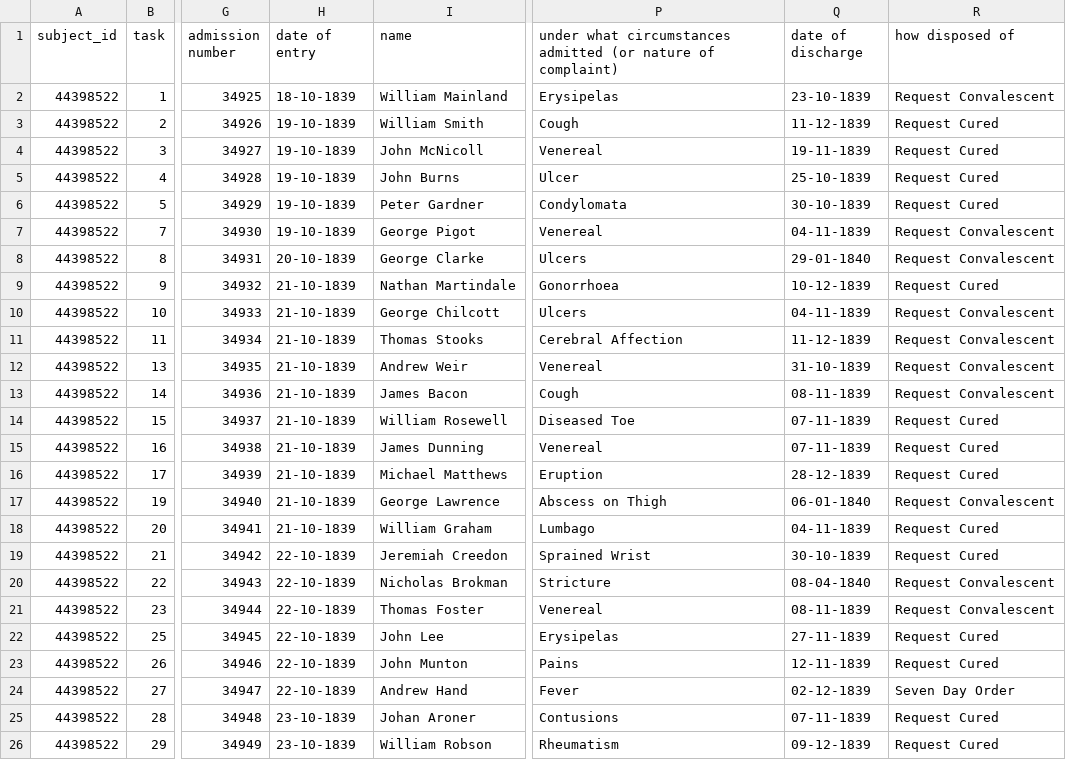
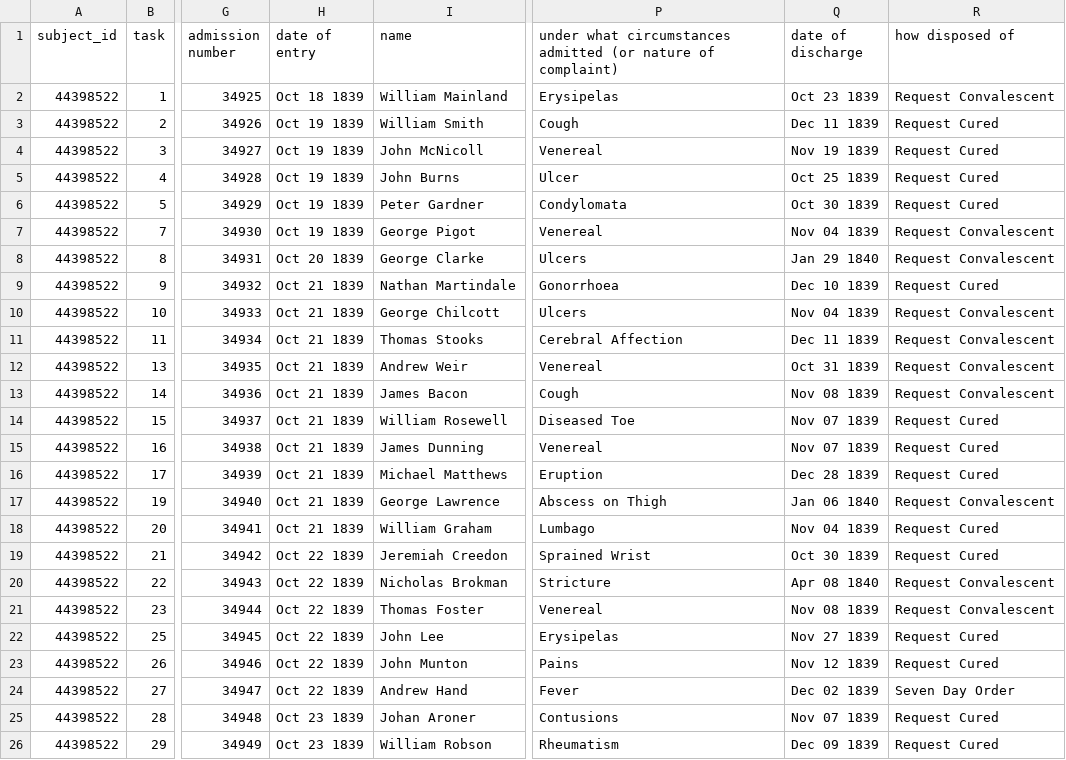
Before and after one commit to nationalarchives/hms-nhs-scripts, a CSV file: golden_transcriptions/modified/DSH_7_Golden_Transcriptions.csv, drawn as a sheet; only a part is shown, gaps mark what is left out; the diff names each change by its address in the sheet, - before the commit and + after, or states it on an @@ line.

```diff
--- a/golden_transcriptions/modified/DSH_7_Golden_Transcriptions.csv
+++ b/golden_transcriptions/modified/DSH_7_Golden_Transcriptions.csv
-H2 (date of entry): 18-10-1839
+H2 (date of entry): Oct 18 1839
-Q2 (date of discharge): 23-10-1839
+Q2 (date of discharge): Oct 23 1839
-H3:H7 (date of entry): 19-10-1839
+H3:H7 (date of entry): Oct 19 1839
-Q3 (date of discharge): 11-12-1839
+Q3 (date of discharge): Dec 11 1839
-Q4 (date of discharge): 19-11-1839
+Q4 (date of discharge): Nov 19 1839
-Q5 (date of discharge): 25-10-1839
+Q5 (date of discharge): Oct 25 1839
-Q6 (date of discharge): 30-10-1839
+Q6 (date of discharge): Oct 30 1839
-Q7 (date of discharge): 04-11-1839
+Q7 (date of discharge): Nov 04 1839
-H8 (date of entry): 20-10-1839
+H8 (date of entry): Oct 20 1839
-Q8 (date of discharge): 29-01-1840
+Q8 (date of discharge): Jan 29 1840
-H9:H18 (date of entry): 21-10-1839
+H9:H18 (date of entry): Oct 21 1839
-Q9 (date of discharge): 10-12-1839
+Q9 (date of discharge): Dec 10 1839
-Q10 (date of discharge): 04-11-1839
+Q10 (date of discharge): Nov 04 1839
-Q11 (date of discharge): 11-12-1839
+Q11 (date of discharge): Dec 11 1839
-Q12 (date of discharge): 31-10-1839
+Q12 (date of discharge): Oct 31 1839
-Q13 (date of discharge): 08-11-1839
+Q13 (date of discharge): Nov 08 1839
-Q14:Q15 (date of discharge): 07-11-1839
+Q14:Q15 (date of discharge): Nov 07 1839
-Q16 (date of discharge): 28-12-1839
+Q16 (date of discharge): Dec 28 1839
-Q17 (date of discharge): 06-01-1840
+Q17 (date of discharge): Jan 06 1840
-Q18 (date of discharge): 04-11-1839
+Q18 (date of discharge): Nov 04 1839
-H19:H24 (date of entry): 22-10-1839
+H19:H24 (date of entry): Oct 22 1839
-Q19 (date of discharge): 30-10-1839
+Q19 (date of discharge): Oct 30 1839
-Q20 (date of discharge): 08-04-1840
+Q20 (date of discharge): Apr 08 1840
-Q21 (date of discharge): 08-11-1839
+Q21 (date of discharge): Nov 08 1839
-Q22 (date of discharge): 27-11-1839
+Q22 (date of discharge): Nov 27 1839
-Q23 (date of discharge): 12-11-1839
+Q23 (date of discharge): Nov 12 1839
-Q24 (date of discharge): 02-12-1839
+Q24 (date of discharge): Dec 02 1839
-H25:H26 (date of entry): 23-10-1839
+H25:H26 (date of entry): Oct 23 1839
-Q25 (date of discharge): 07-11-1839
+Q25 (date of discharge): Nov 07 1839
-Q26 (date of discharge): 09-12-1839
+Q26 (date of discharge): Dec 09 1839
```
Also changed, not shown: golden_transcriptions/modified/DSH_1-4_Golden_Transcriptions.csv, golden_transcriptions/modified/DSH_12_Golden_Transcription.csv, 1 other file.
